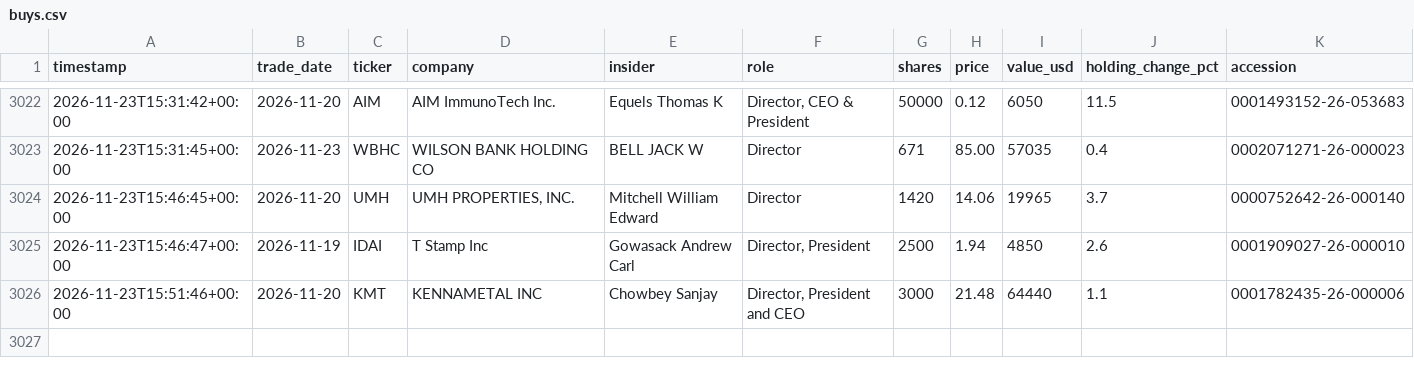
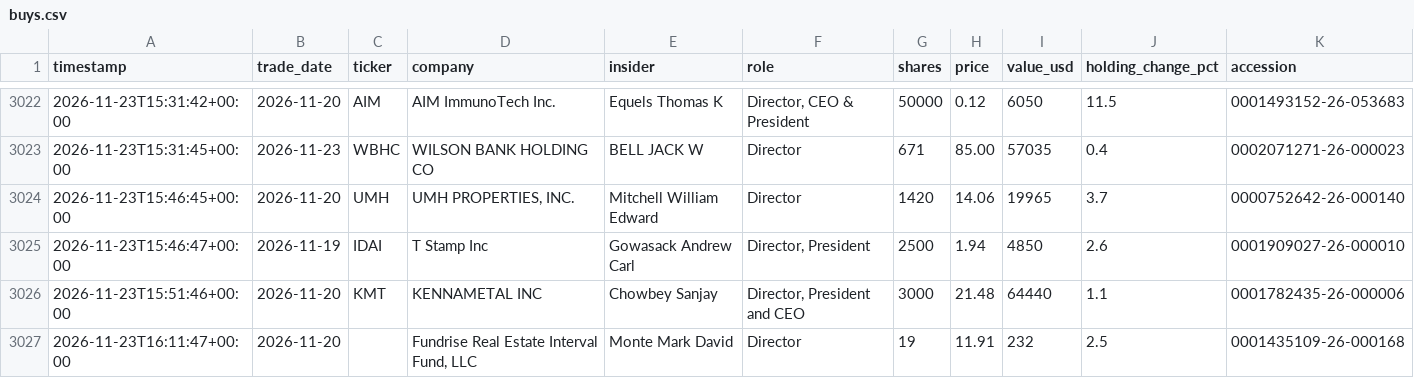
Before and after one commit to kiianlow/filings-monitor, a CSV file: data/buys.csv, drawn as a sheet; only a part is shown, gaps mark what is left out; the diff names each change by its address in the sheet, - before the commit and + after, or states it on an @@ line.

```diff
--- a/data/buys.csv
+++ b/data/buys.csv
+row 3027: 2026-11-23T16:11:47+00:00 | 2026-11-20 |  | Fundrise Real Estate Interval Fund, LLC | Monte Mark David | Director | 19 | 11.91 | 232 | 2.5 | 0001435109-26-000168
```
Also changed, not shown: 2 other files.
